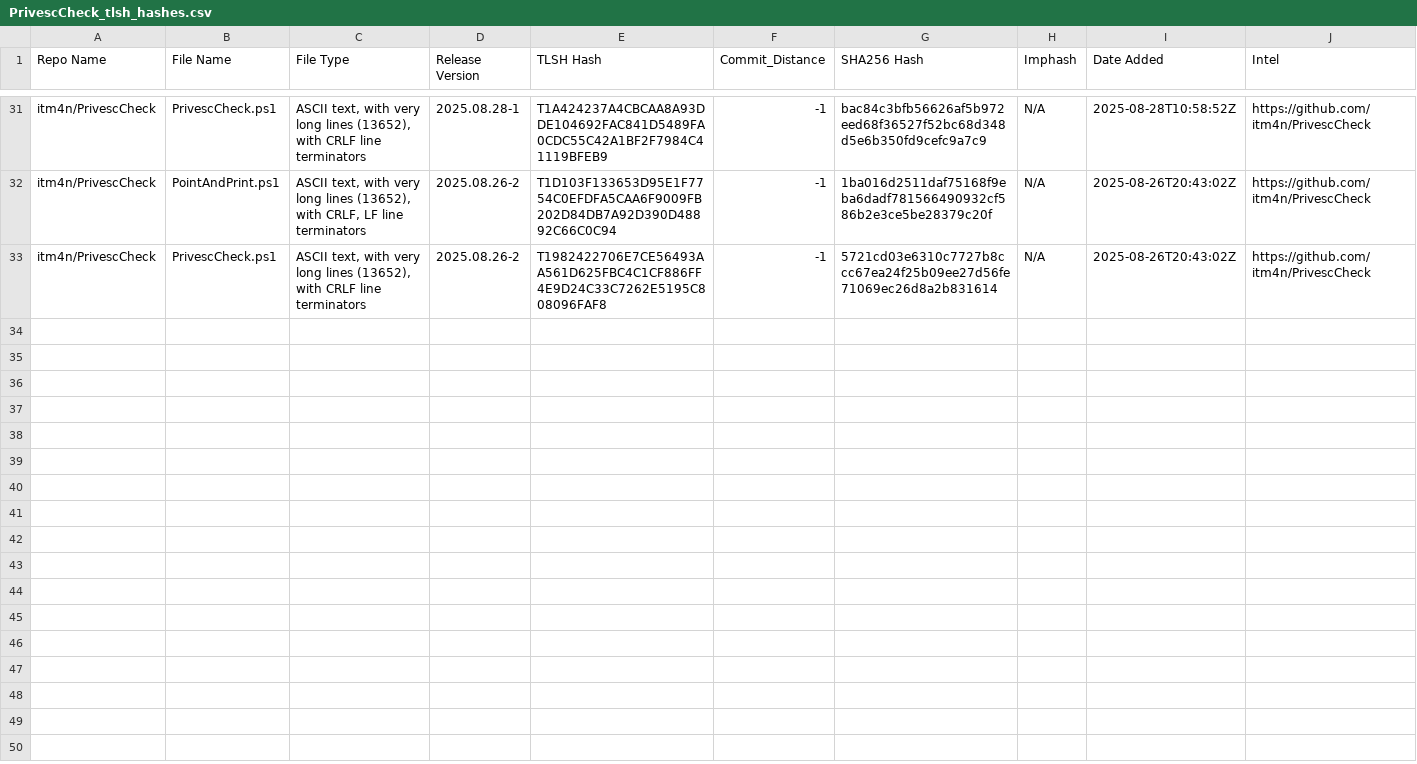
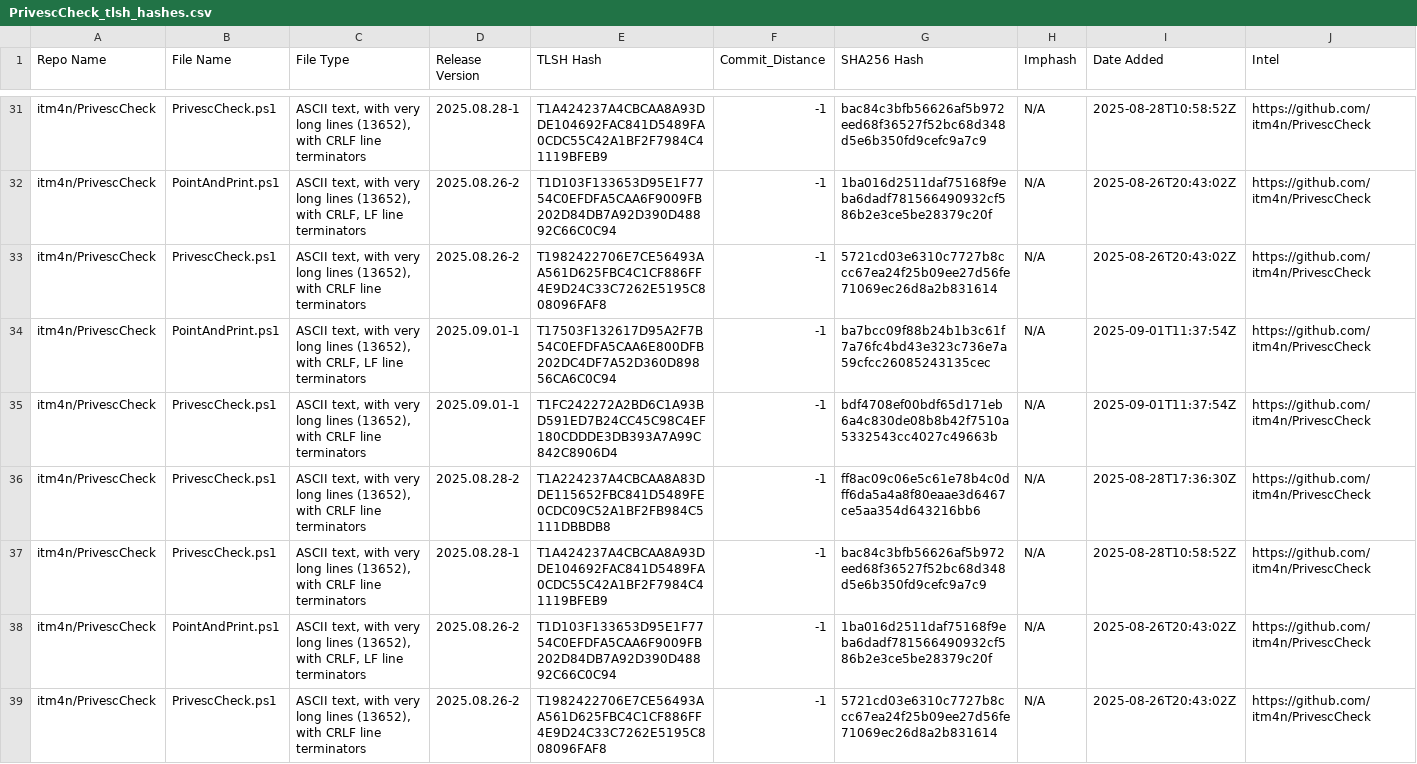
Before and after one commit to Magonia-Research/CelesTLSH-Hashes, a CSV file: PrivescCheck/PrivescCheck_tlsh_hashes.csv, drawn as a sheet; only a part is shown, gaps mark what is left out.

Commit message:
Updated TLSH CSV

```diff
--- a/PrivescCheck/PrivescCheck_tlsh_hashes.csv
+++ b/PrivescCheck/PrivescCheck_tlsh_hashes.csv
@@ -33 +33,7 @@ itm4n/PrivescCheck,PointAndPrint.ps1,"ASCII text, with very long lines (13652),
 itm4n/PrivescCheck,PrivescCheck.ps1,"ASCII text, with very long lines (13652), with CRLF line terminators",2025.08.26-2,T1982422706E7CE56493AA561D625FBC4C1CF886FF4E9D24C33C7262E5195C808096FAF8,-1,5721cd03e6310c7727b8ccc67ea24f25b09ee27d56fe71069ec26d8a2b831614,N/A,2025-08-26T20:43:02Z,https://github.com/itm4n/PrivescCheck
+itm4n/PrivescCheck,PointAndPrint.ps1,"ASCII text, with very long lines (13652), with CRLF, LF line terminators",2025.09.01-1,T17503F132617D95A2F7B54C0EFDFA5CAA6E800DFB202DC4DF7A52D360D89856CA6C0C94,-1,ba7bcc09f88b24b1b3c61f7a76fc4bd43e323c736e7a59cfcc26085243135cec,N/A,2025-09-01T11:37:54Z,https://github.com/itm4n/PrivescCheck
+itm4n/PrivescCheck,PrivescCheck.ps1,"ASCII text, with very long lines (13652), with CRLF line terminators",2025.09.01-1,T1FC242272A2BD6C1A93BD591ED7B24CC45C98C4EF180CDDDE3DB393A7A99C842C8906D4,-1,bdf4708ef00bdf65d171eb6a4c830de08b8b42f7510a5332543cc4027c49663b,N/A,2025-09-01T11:37:54Z,https://github.com/itm4n/PrivescCheck
+itm4n/PrivescCheck,PrivescCheck.ps1,"ASCII text, with very long lines (13652), with CRLF line terminators",2025.08.28-2,T1A224237A4CBCAA8A83DDE115652FBC841D5489FE0CDC09C52A1BF2FB984C5111DBBDB8,-1,ff8ac09c06e5c61e78b4c0dff6da5a4a8f80eaae3d6467ce5aa354d643216bb6,N/A,2025-08-28T17:36:30Z,https://github.com/itm4n/PrivescCheck
+itm4n/PrivescCheck,PrivescCheck.ps1,"ASCII text, with very long lines (13652), with CRLF line terminators",2025.08.28-1,T1A424237A4CBCAA8A93DDE104692FAC841D5489FA0CDC55C42A1BF2F7984C41119BFEB9,-1,bac84c3bfb56626af5b972eed68f36527f52bc68d348d5e6b350fd9cefc9a7c9,N/A,2025-08-28T10:58:52Z,https://github.com/itm4n/PrivescCheck
+itm4n/PrivescCheck,PointAndPrint.ps1,"ASCII text, with very long lines (13652), with CRLF, LF line terminators",2025.08.26-2,T1D103F133653D95E1F7754C0EFDFA5CAA6F9009FB202D84DB7A92D390D48892C66C0C94,-1,1ba016d2511daf75168f9eba6dadf781566490932cf586b2e3ce5be28379c20f,N/A,2025-08-26T20:43:02Z,https://github.com/itm4n/PrivescCheck
+itm4n/PrivescCheck,PrivescCheck.ps1,"ASCII text, with very long lines (13652), with CRLF line terminators",2025.08.26-2,T1982422706E7CE56493AA561D625FBC4C1CF886FF4E9D24C33C7262E5195C808096FAF8,-1,5721cd03e6310c7727b8ccc67ea24f25b09ee27d56fe71069ec26d8a2b831614,N/A,2025-08-26T20:43:02Z,https://github.com/itm4n/PrivescCheck
```
